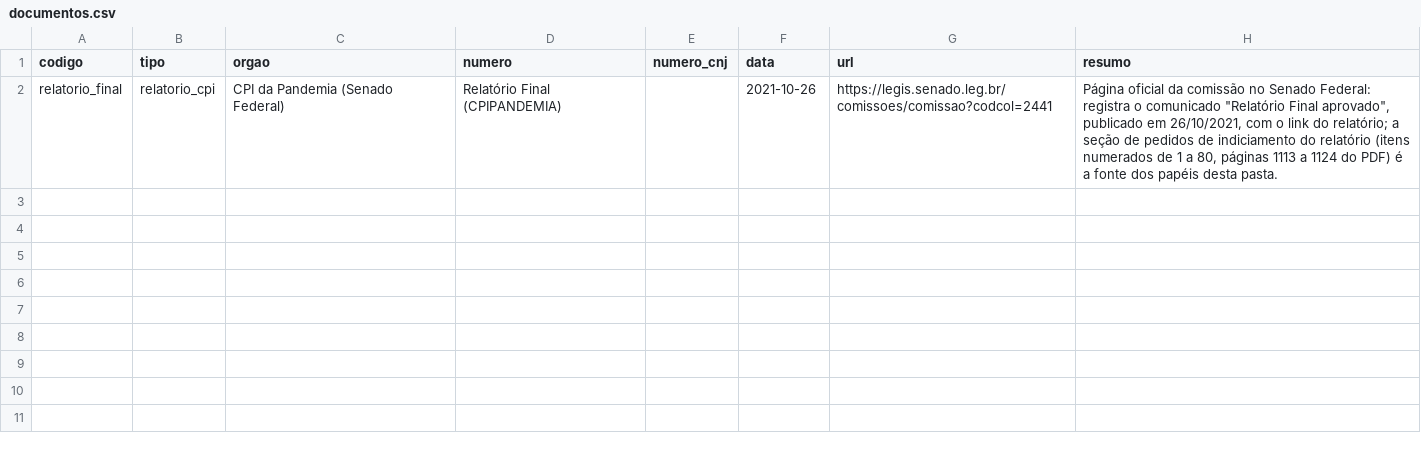
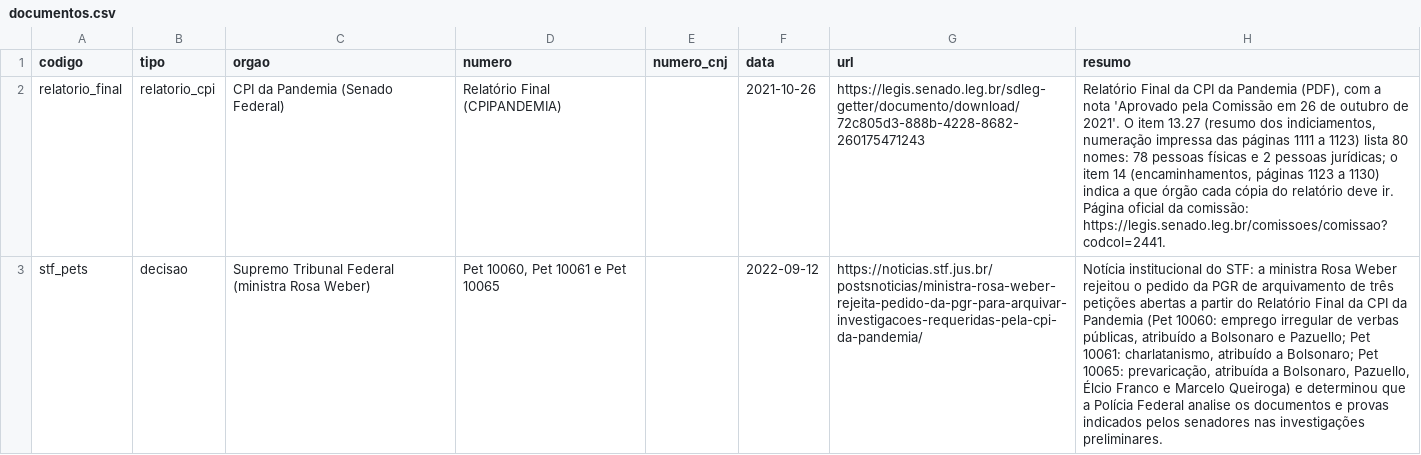
Before and after one commit to Gipsy7/panoptico, a CSV file: data/casos/cpi-pandemia/documentos.csv, drawn as a sheet; the diff names each change by its address in the sheet, - before the commit and + after, or states it on an @@ line.

```diff
--- a/data/casos/cpi-pandemia/documentos.csv
+++ b/data/casos/cpi-pandemia/documentos.csv
-G2 (url): https://legis.senado.leg.br/comissoes/comissao?codcol=2441
+G2 (url): https://legis.senado.leg.br/sdleg-getter/documento/download/72c805d3-888b-4228-8682-260175471243
-H2 (resumo): Página oficial da comissão no Senado Federal: registra o comunicado "Relatório Final aprovado", publicado em 26/10/2021, com o link do relatório; a seção de pedidos de indiciamento do relatório (itens numerados de 1 a 80, páginas 1113 a 1124 do PDF) é a fonte dos papéis desta pasta.
+H2 (resumo): Relatório Final da CPI da Pandemia (PDF), com a nota 'Aprovado pela Comissão em 26 de outubro de 2021'. O item 13.27 (resumo dos indiciamentos, numeração impressa das páginas 1111 a 1123) lista 80 nomes: 78 pessoas físicas e 2 pessoas jurídicas; o item 14 (encaminhamentos, páginas 1123 a 1130) indica a que órgão cada cópia do relatório deve ir. Página oficial da comissão: https://legis.senado.leg.br/comissoes/comissao?codcol=2441.
+row 3: stf_pets | decisao | Supremo Tribunal Federal (ministra Rosa Weber) | Pet 10060, Pet 10061 e Pet 10065 |  | 2022-09-12 | https://noticias.stf.jus.br/postsnoticias/ministra-rosa-weber-rejeita-pedido-da-pgr-para-arquivar-investigacoes-requeridas-pela-cpi-da-pandemia/ | Notícia institucional do STF: a ministra Rosa Weber rejeitou o pedido da PGR de arquivamento de três petições abertas a partir do Relatório Final da CPI da Pandemia (Pet 10060: emprego irregular de verbas públicas, atribuído a Bolsonaro e Pazuello; Pet 10061: charlatanismo, atribuído a Bolsonaro; Pet 10065: prevaricação, atribuída a Bolsonaro, Pazuello, Élcio Franco e Marcelo Queiroga) e determinou que a Polícia Federal analise os documentos e provas indicados pelos senadores nas investigações preliminares.
```
Also changed, not shown: data/casos/cpi-pandemia/pessoas.csv, 1 other file.
